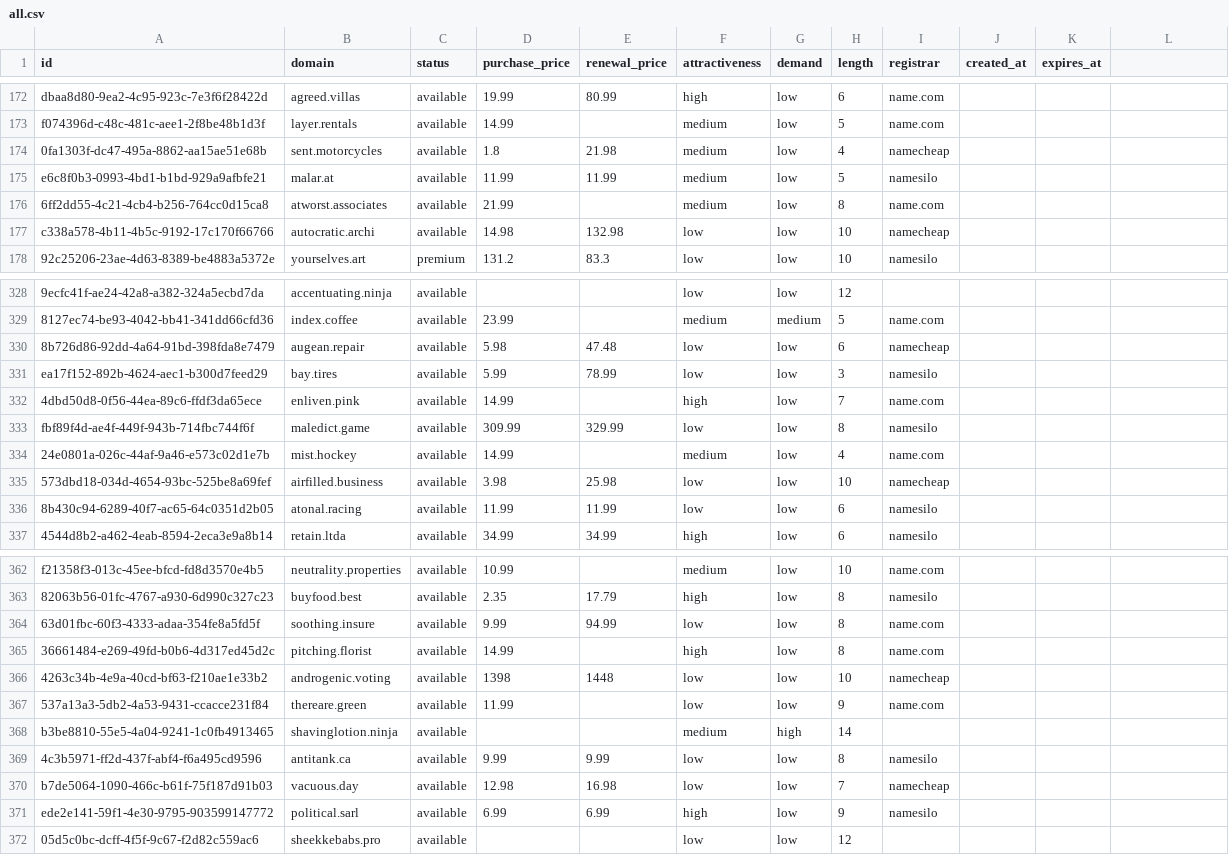
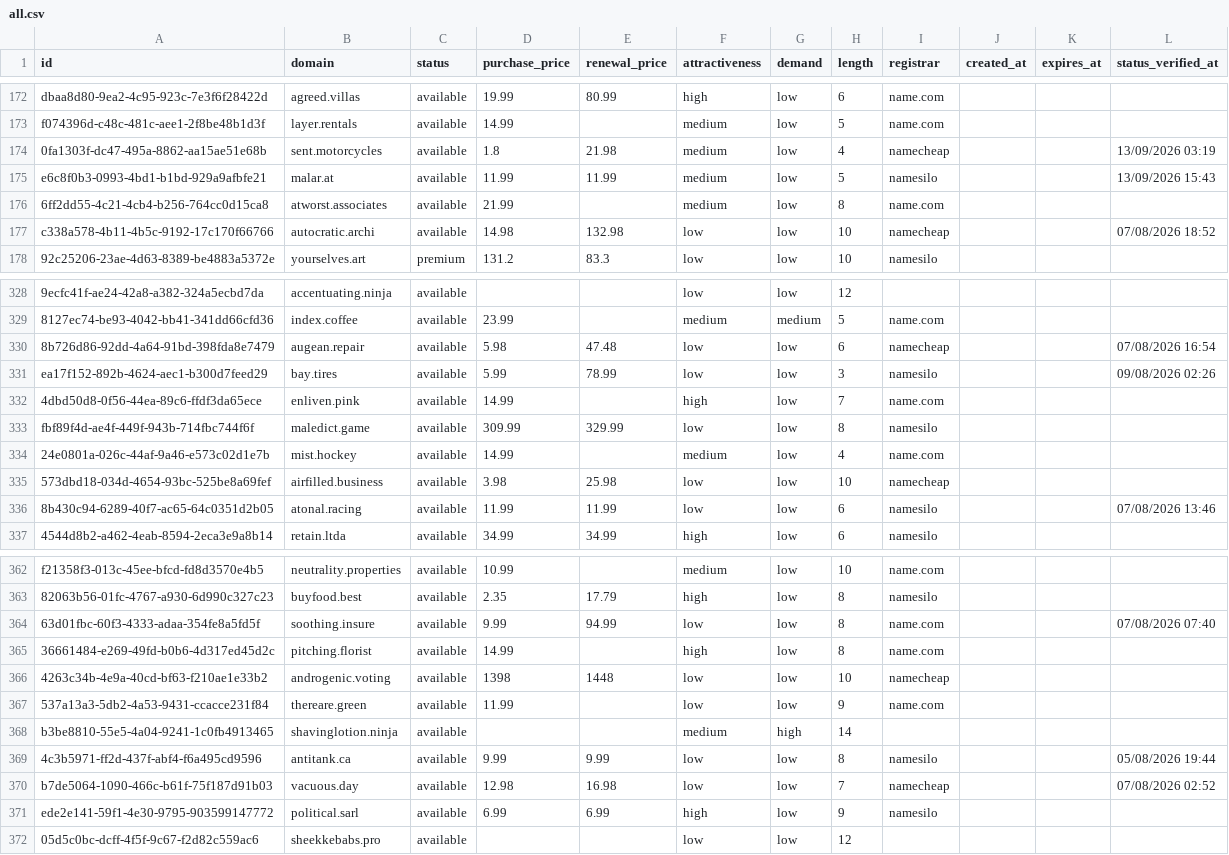
Before and after one commit to UniqueDomains/oneword-domains, a CSV file: all.csv, drawn as a sheet; only a part is shown, gaps mark what is left out; the diff covers the shown part only; the diff names each change by its address in the sheet, - before the commit and + after, or states it on an @@ line.

```diff
--- a/all.csv
+++ b/all.csv
-L1: (empty)
+L1: status_verified_at
-L174 (status_verified_at): (empty)
+L174 (status_verified_at): 13/09/2026 03:19
-L175 (status_verified_at): (empty)
+L175 (status_verified_at): 13/09/2026 15:43
-L177 (status_verified_at): (empty)
+L177 (status_verified_at): 07/08/2026 18:52
-L330 (status_verified_at): (empty)
+L330 (status_verified_at): 07/08/2026 16:54
-L331 (status_verified_at): (empty)
+L331 (status_verified_at): 09/08/2026 02:26
-L336 (status_verified_at): (empty)
+L336 (status_verified_at): 07/08/2026 13:46
-L364 (status_verified_at): (empty)
+L364 (status_verified_at): 07/08/2026 07:40
-L369 (status_verified_at): (empty)
+L369 (status_verified_at): 05/08/2026 19:44
-L370 (status_verified_at): (empty)
+L370 (status_verified_at): 07/08/2026 02:52
```
Also changed, not shown: 121 edited cells elsewhere in this file, 6 other files.
